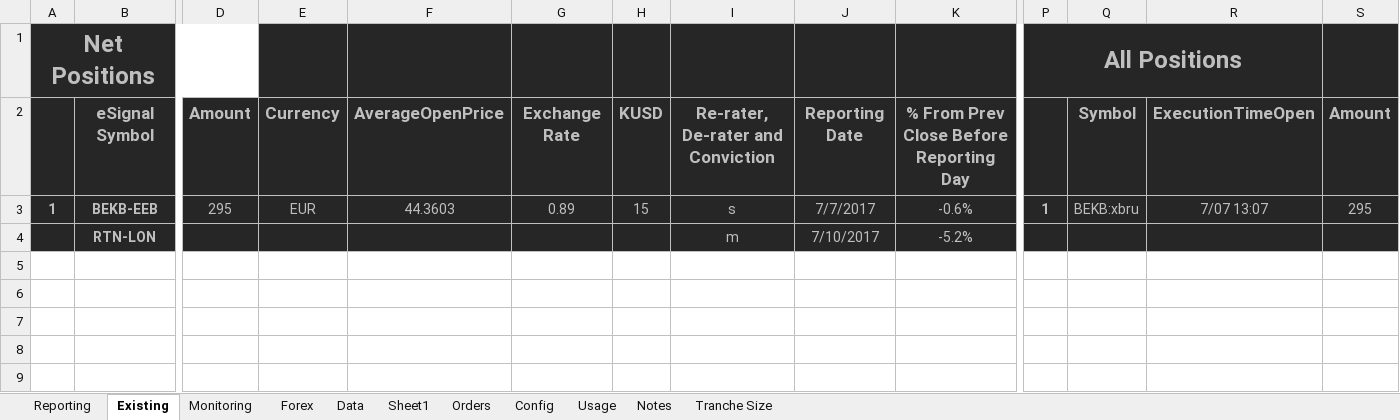
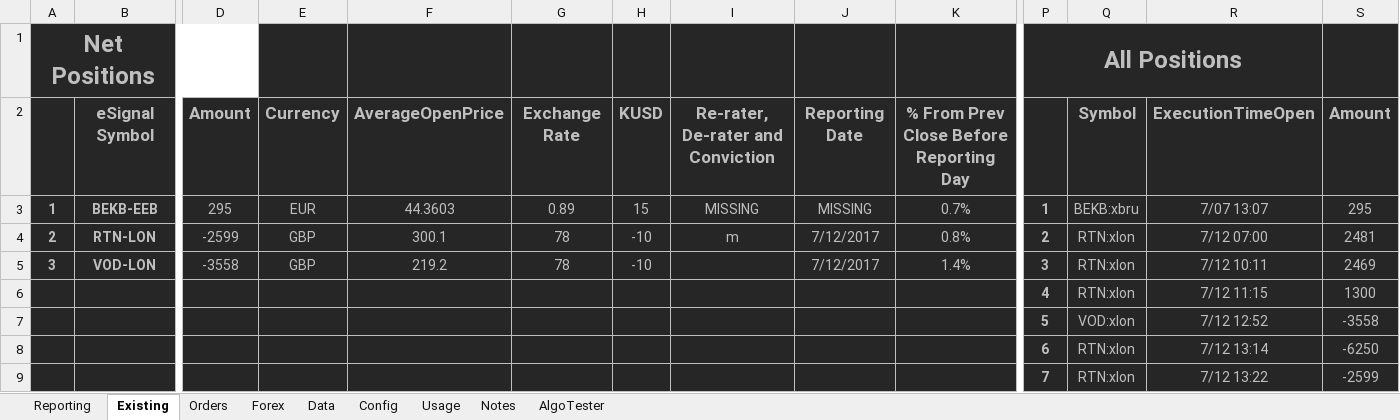
Before and after one commit to jner14/trade-automator, an Excel workbook: trade-dashboard.xlsm, sheet Existing, drawn as a sheet; only a part is shown, gaps mark what is left out; values as stored, in another font and other column widths than the file's, no borders; removed rows and columns are numbered as before the commit, all else as after; rows hold the shown columns only; the diff names each change by its address in the sheet, - before the commit and + after, or states it on an @@ line.

```diff
--- a/trade-dashboard.xlsm (sheet Existing)
+++ b/trade-dashboard.xlsm (sheet Existing)
-sheet tab: Sheet1
+sheet tab: AlgoTester
@@ sheet tab hidden: Monitoring @@
@@ sheet tab hidden: Tranche Size @@
@@ sheet tab order changed: Reporting | Existing | Orders | Forex | Data | Config | Usage | Notes | AlgoTester @@
-I3: s
+I3: MISSING
-J3: 7/7/2017
+J3: MISSING
-K3: -0.6%
+K3: 0.7%
-row 4:  | RTN-LON |  |  |  |  |  | m | 7/10/2017 | -5.2%
+row 4: 2 | RTN-LON | -2599 | GBP | 300.1 | 78 | -10 | m | 7/12/2017 | 0.8% | 2 | RTN:xlon | 7/12 07:00 | 2481
+row 5: 3 | VOD-LON | -3558 | GBP | 219.2 | 78 | -10 |  | 7/12/2017 | 1.4% | 3 | RTN:xlon | 7/12 10:11 | 2469
+row 6:  |  |  |  |  |  |  |  |  |  | 4 | RTN:xlon | 7/12 11:15 | 1300
+row 7:  |  |  |  |  |  |  |  |  |  | 5 | VOD:xlon | 7/12 12:52 | -3558
+row 8:  |  |  |  |  |  |  |  |  |  | 6 | RTN:xlon | 7/12 13:14 | -6250
+row 9:  |  |  |  |  |  |  |  |  |  | 7 | RTN:xlon | 7/12 13:22 | -2599
```
Also changed, not shown: sheet AlgoTester, sheet Data, sheet Orders, sheet Config, sheet Reporting, formulas that keep their value, hidden cells, 5 other files.
